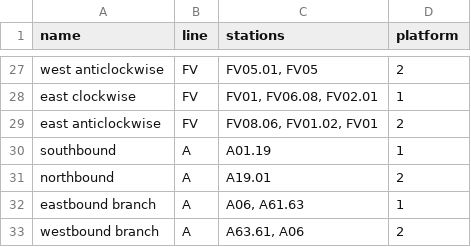
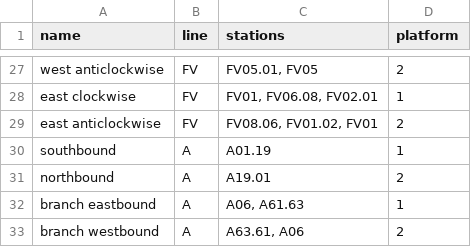
Before and after one commit to tb-dhk/metro, a CSV file: scripts/data/service.csv, drawn as a sheet; only a part is shown, gaps mark what is left out.

Commit message:
renamed across bay line branch services

```diff
--- a/scripts/data/service.csv
+++ b/scripts/data/service.csv
@@ -31,3 +31,3 @@ southbound,A,A01.19,1
 northbound,A,A19.01,2
-eastbound branch,A,"A06, A61.63",1
-westbound branch,A,"A63.61, A06",2
+branch eastbound,A,"A06, A61.63",1
+branch westbound,A,"A63.61, A06",2
```
Also changed, not shown: 20 other files.
